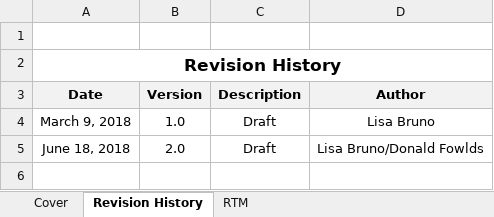
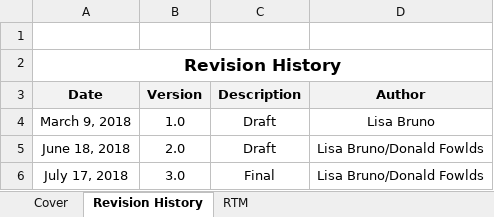
Before and after one commit to vernitathomgcio/TASCore_documents, an Excel workbook: Requirement/Build 3/TAS_Core_RTM_TAS.01.00.203_20180607_163807.xlsx, sheet Revision History, drawn as a sheet; values as stored, in another font and other column widths than the file's, no borders; table styles not drawn; the diff names each change by its address in the sheet, - before the commit and + after, or states it on an @@ line.

```diff
--- a/Requirement/Build 3/TAS_Core_RTM_TAS.01.00.203_20180607_163807.xlsx (sheet Revision History)
+++ b/Requirement/Build 3/TAS_Core_RTM_TAS.01.00.203_20180607_163807.xlsx (sheet Revision History)
+row 6: July 17, 2018 | 3.0 | Final | Lisa Bruno/Donald Fowlds
```
Also changed, not shown: sheet RTM, sheet Cover, hidden cells, 3 other files.
